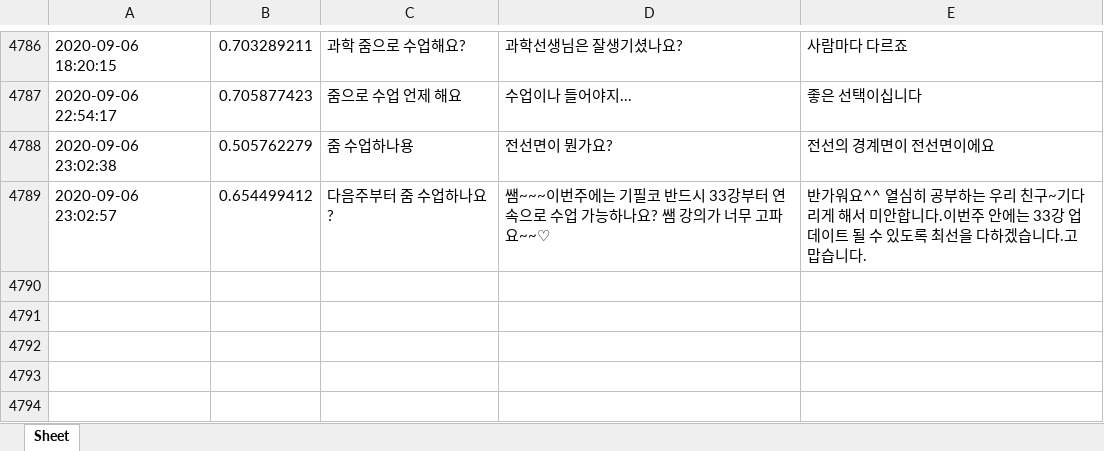
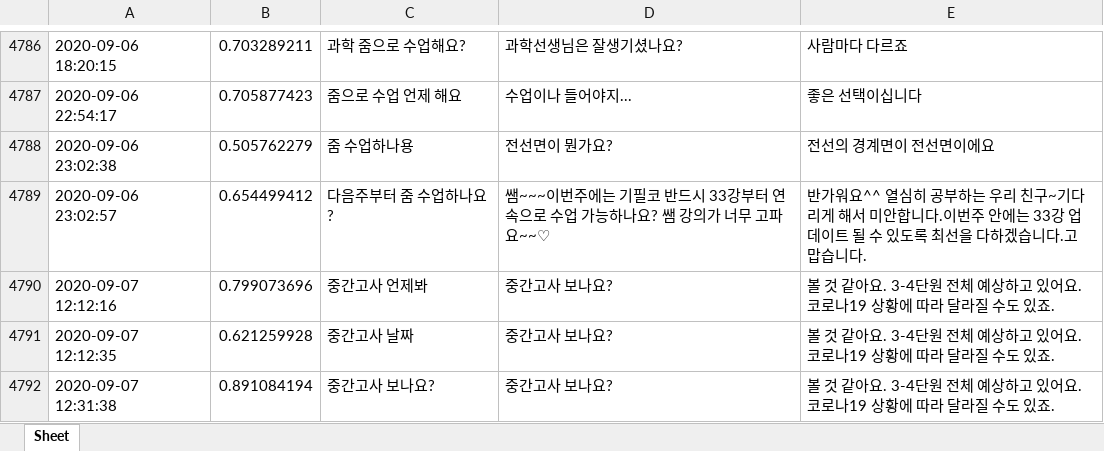
Before and after one commit to kungmo/faq_chatbot_science_3rd, an Excel workbook: data/datalog.xlsx, sheet Sheet, drawn as a sheet; only a part is shown, gaps mark what is left out; values as stored, in another font and other column widths than the file's, no borders; the diff names each change by its address in the sheet, - before the commit and + after, or states it on an @@ line.

```diff
--- a/data/datalog.xlsx (sheet Sheet)
+++ b/data/datalog.xlsx (sheet Sheet)
+row 4790: 2020-09-07 12:12:16 | 0.799073696 | 중간고사 언제봐 | 중간고사 보나요? | 볼 것 같아요. 3-4단원 전체 예상하고 있어요. 코로나19 상황에 따라 달라질 수도 있죠.
+row 4791: 2020-09-07 12:12:35 | 0.621259928 | 중간고사 날짜 | 중간고사 보나요? | 볼 것 같아요. 3-4단원 전체 예상하고 있어요. 코로나19 상황에 따라 달라질 수도 있죠.
+row 4792: 2020-09-07 12:31:38 | 0.891084194 | 중간고사 보나요? | 중간고사 보나요? | 볼 것 같아요. 3-4단원 전체 예상하고 있어요. 코로나19 상황에 따라 달라질 수도 있죠.
```
Also changed, not shown: 1 other file.
